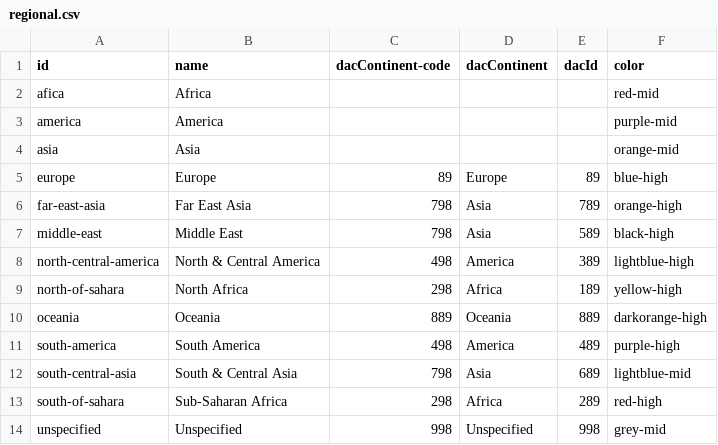
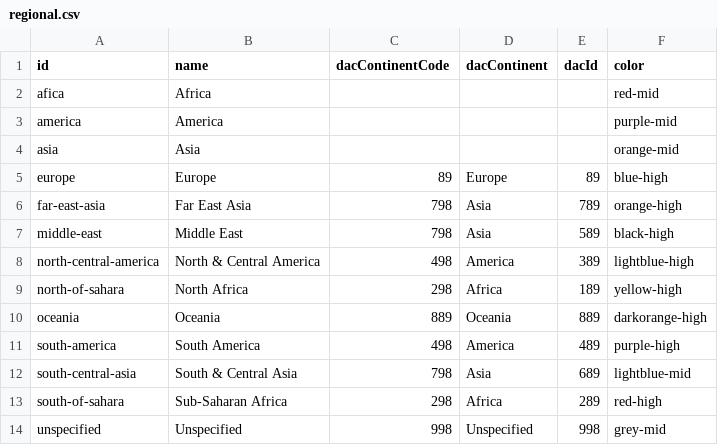
Before and after one commit to devinit/Datahub-cms, a CSV file: global/regional.csv, drawn as a sheet.

Commit message:
Update regional.csv

```diff
--- a/global/regional.csv
+++ b/global/regional.csv
@@ -1,2 +1,2 @@
-id,name,dacContinent-code,dacContinent,dacId,color
+id,name,dacContinentCode,dacContinent,dacId,color
 afica,Africa,,,,red-mid
```
